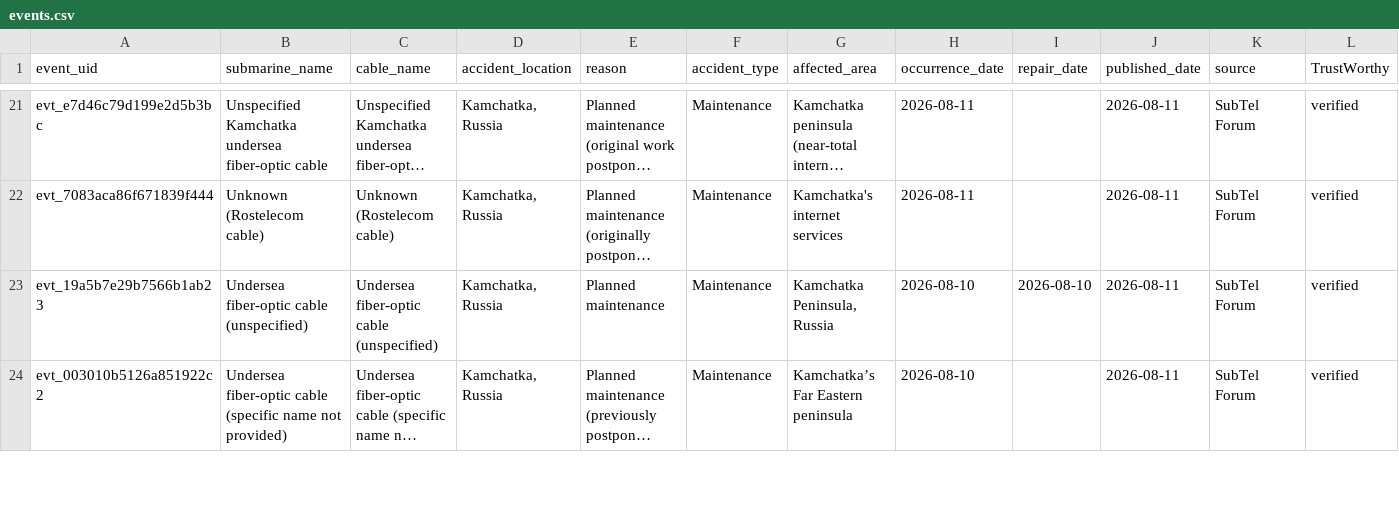
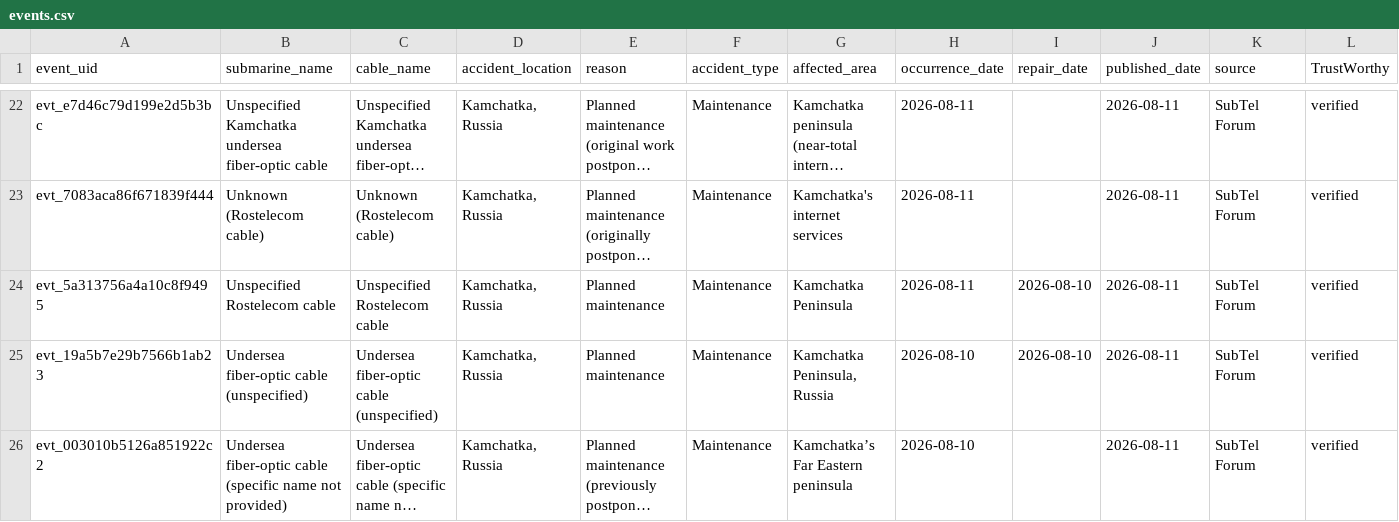
Before and after one commit to li-yang23/submarine-cable-monitor, a CSV file: docs/data/events.csv, drawn as a sheet; only a part is shown, gaps mark what is left out; long unchanged cells end in …; rows hold the shown columns only; the diff covers the shown part only; the diff names each change by its address in the sheet, - before the commit and + after, or states it on an @@ line.

```diff
--- a/docs/data/events.csv
+++ b/docs/data/events.csv
+row 24: evt_5a313756a4a10c8f9495 | Unspecified Rostelecom cable | Unspecified Rostelecom cable | Kamchatka, Russia | Planned maintenance | Maintenance | Kamchatka Peninsula | 2026-08-11 | 2026-08-10 | 2026-08-11 | SubTel Forum | verified
```
Also changed, not shown: 4 added rows and 1 edited cell elsewhere in this file, 2 other files.
